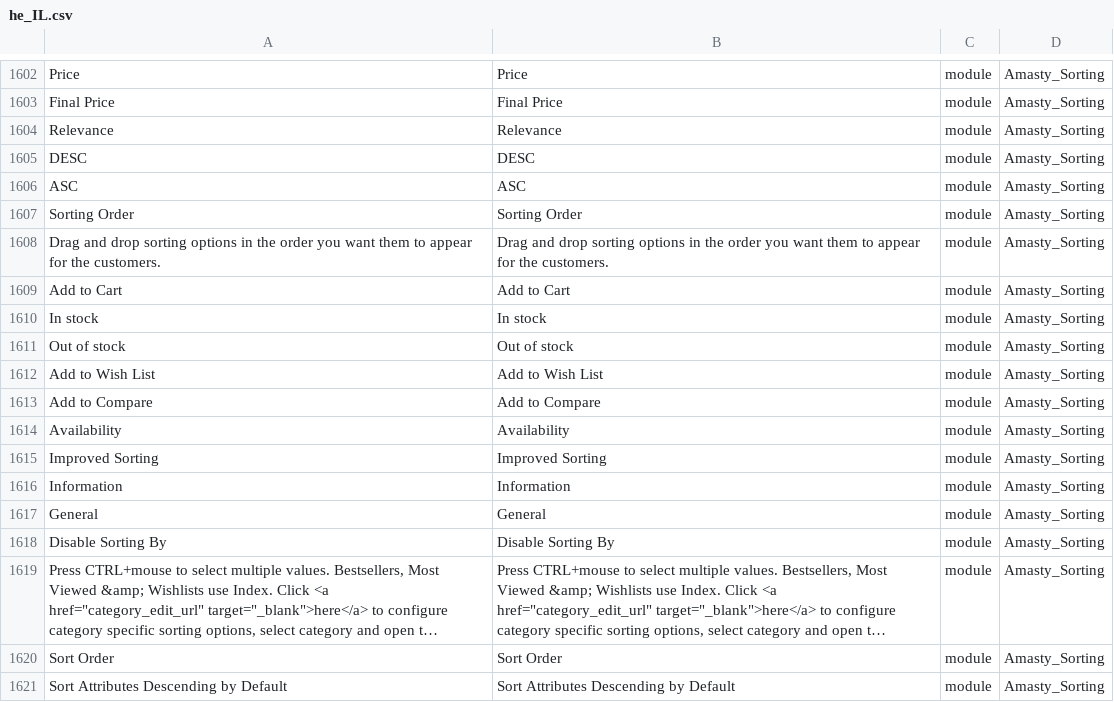
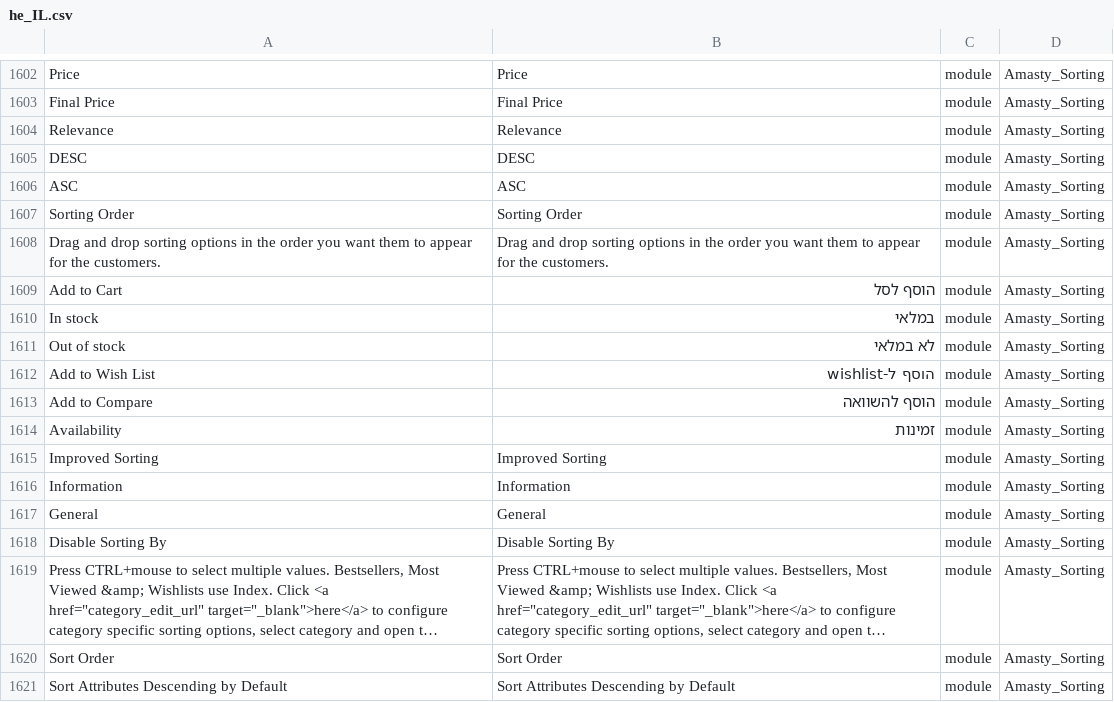
Before and after one commit to studioraz/magento2-language-pack-he-il, a CSV file: he_IL.csv, drawn as a sheet; only a part is shown, gaps mark what is left out; long unchanged cells end in ….

Commit message:
Update he_IL.csv

```diff
--- a/he_IL.csv
+++ b/he_IL.csv
@@ -1618,8 +1618,8 @@ Sorting Order,Sorting Order,module,Amasty_Sorting
 Drag and drop sorting options in the order you want them to appear for the customers.,Drag and drop sorting options in the order you want them to appear for the customers.,module,Amasty_Sorting
-Add to Cart,Add to Cart,module,Amasty_Sorting
-In stock,In stock,module,Amasty_Sorting
-Out of stock,Out of stock,module,Amasty_Sorting
-Add to Wish List,Add to Wish List,module,Amasty_Sorting
-Add to Compare,Add to Compare,module,Amasty_Sorting
-Availability,Availability,module,Amasty_Sorting
+Add to Cart,הוסף לסל,module,Amasty_Sorting
+In stock,במלאי,module,Amasty_Sorting
+Out of stock,לא במלאי,module,Amasty_Sorting
+Add to Wish List,הוסף ל-wishlist,module,Amasty_Sorting
+Add to Compare,הוסף להשוואה,module,Amasty_Sorting
+Availability,זמינות,module,Amasty_Sorting
 Improved Sorting,Improved Sorting,module,Amasty_Sorting
```
